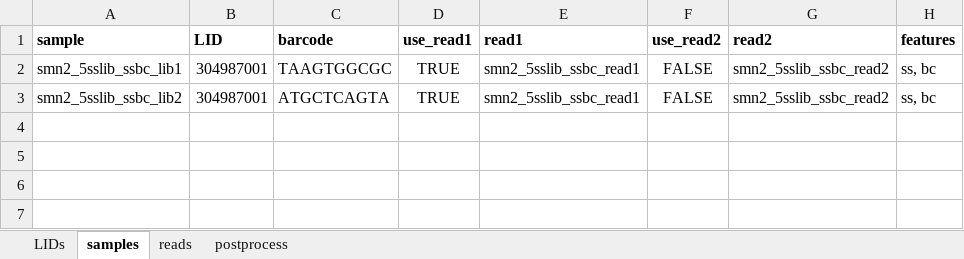
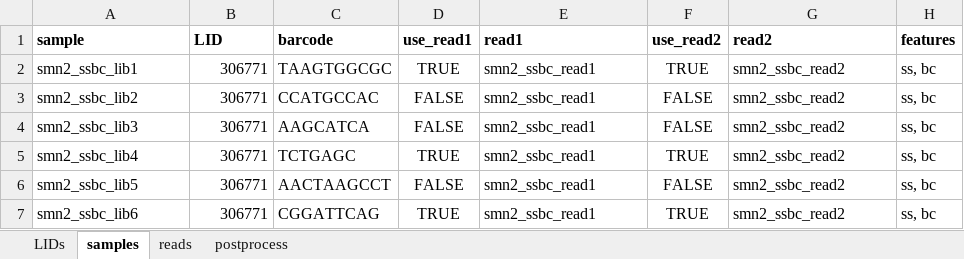
Before and after one commit to jbkinney/22_drugs, an Excel workbook: cluster/analysis_smn2_cipher/metadata_smn2_cipher.xlsx, sheet samples, drawn as a sheet; values as stored, in another font and other column widths than the file's, no borders; removed rows and columns are numbered as before the commit, all else as after; the diff names each change by its address in the sheet, - before the commit and + after, or states it on an @@ line.

Commit message:
added correct smn2 cipher

```diff
--- a/cluster/analysis_smn2_cipher/metadata_smn2_cipher.xlsx (sheet samples)
+++ b/cluster/analysis_smn2_cipher/metadata_smn2_cipher.xlsx (sheet samples)
-A2 (sample): smn2_5sslib_ssbc_lib1
+A2 (sample): smn2_ssbc_lib1
-B2 (LID): 304987001
+B2 (LID): 306771
-E2 (read1): smn2_5sslib_ssbc_read1
+E2 (read1): smn2_ssbc_read1
-F2 (use_read2): FALSE
+F2 (use_read2): TRUE
-G2 (read2): smn2_5sslib_ssbc_read2
+G2 (read2): smn2_ssbc_read2
-row 3: smn2_5sslib_ssbc_lib2 | 304987001 | ATGCTCAGTA | TRUE | smn2_5sslib_ssbc_read1 | FALSE | smn2_5sslib_ssbc_read2 | ss, bc
+row 3: smn2_ssbc_lib2 | 306771 | CCATGCCAC | FALSE | smn2_ssbc_read1 | FALSE | smn2_ssbc_read2 | ss, bc
+row 4: smn2_ssbc_lib3 | 306771 | AAGCATCA | FALSE | smn2_ssbc_read1 | FALSE | smn2_ssbc_read2 | ss, bc
+row 5: smn2_ssbc_lib4 | 306771 | TCTGAGC | TRUE | smn2_ssbc_read1 | TRUE | smn2_ssbc_read2 | ss, bc
+row 6: smn2_ssbc_lib5 | 306771 | AACTAAGCCT | FALSE | smn2_ssbc_read1 | FALSE | smn2_ssbc_read2 | ss, bc
+row 7: smn2_ssbc_lib6 | 306771 | CGGATTCAG | TRUE | smn2_ssbc_read1 | TRUE | smn2_ssbc_read2 | ss, bc
```
Also changed, not shown: sheet postprocess, sheet reads, sheet LIDs, 2 other files.
